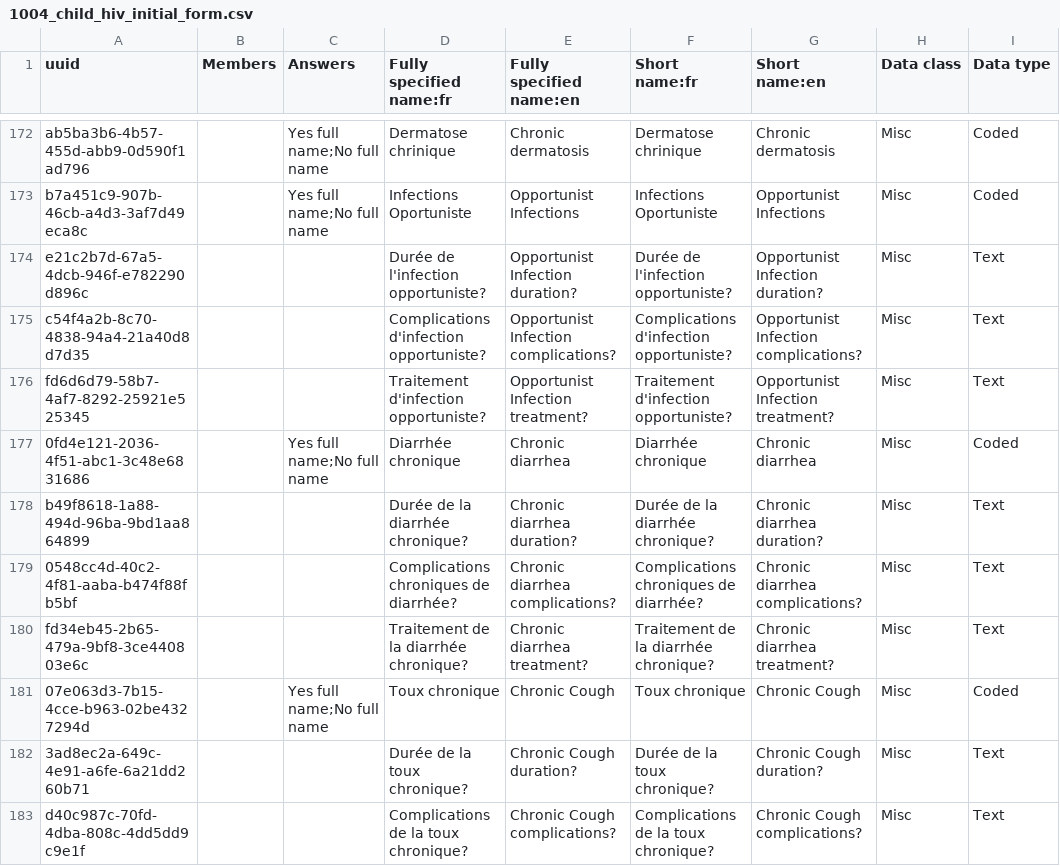
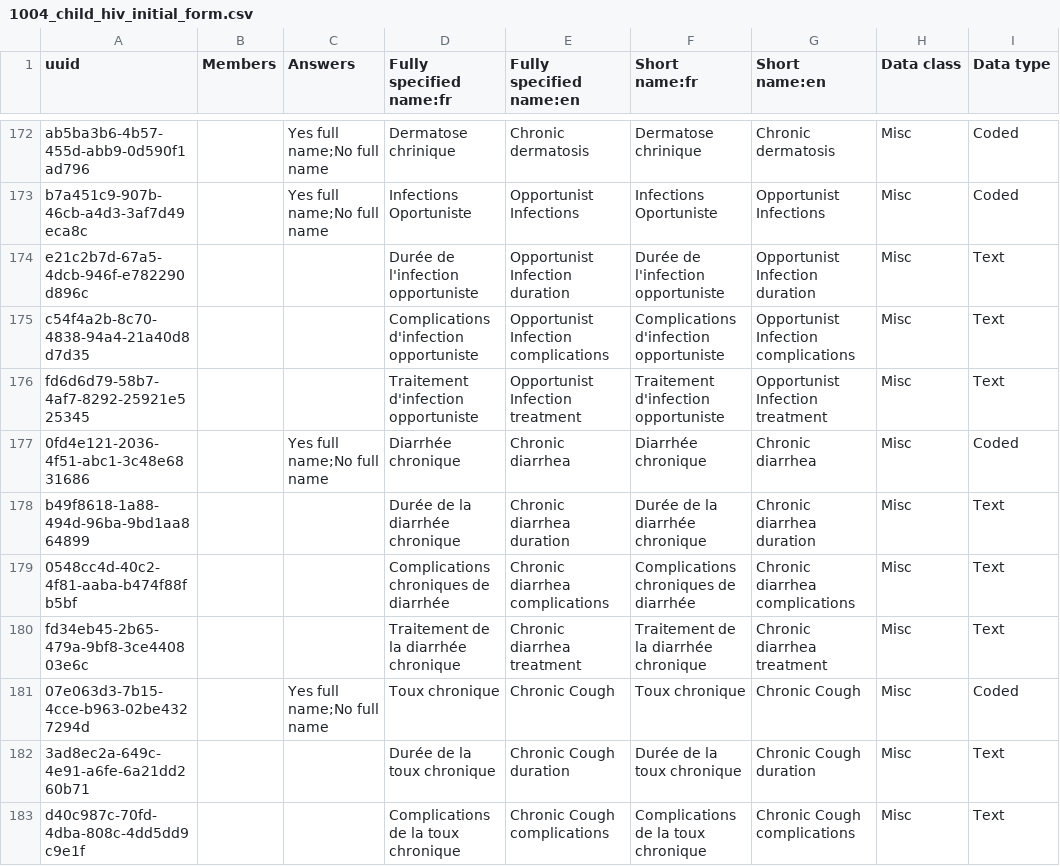
Before and after one commit to jembi/cameroon-bahmni-metadata, a CSV file: configuration/concepts/1004_child_hiv_initial_form.csv, drawn as a sheet; only a part is shown, gaps mark what is left out; the diff covers the shown part only; the diff names each change by its address in the sheet, - before the commit and + after, or states it on an @@ line.

```diff
--- a/configuration/concepts/1004_child_hiv_initial_form.csv
+++ b/configuration/concepts/1004_child_hiv_initial_form.csv
-D174 (Fully specified name:fr): Durée de l'infection opportuniste?
+D174 (Fully specified name:fr): Durée de l'infection opportuniste
-E174 (Fully specified name:en): Opportunist Infection duration?
+E174 (Fully specified name:en): Opportunist Infection duration
-F174 (Short name:fr): Durée de l'infection opportuniste?
+F174 (Short name:fr): Durée de l'infection opportuniste
-G174 (Short name:en): Opportunist Infection duration?
+G174 (Short name:en): Opportunist Infection duration
-D175 (Fully specified name:fr): Complications d'infection opportuniste?
+D175 (Fully specified name:fr): Complications d'infection opportuniste
-E175 (Fully specified name:en): Opportunist Infection complications?
+E175 (Fully specified name:en): Opportunist Infection complications
-F175 (Short name:fr): Complications d'infection opportuniste?
+F175 (Short name:fr): Complications d'infection opportuniste
-G175 (Short name:en): Opportunist Infection complications?
+G175 (Short name:en): Opportunist Infection complications
-D176 (Fully specified name:fr): Traitement d'infection opportuniste?
+D176 (Fully specified name:fr): Traitement d'infection opportuniste
-E176 (Fully specified name:en): Opportunist Infection treatment?
+E176 (Fully specified name:en): Opportunist Infection treatment
-F176 (Short name:fr): Traitement d'infection opportuniste?
+F176 (Short name:fr): Traitement d'infection opportuniste
-G176 (Short name:en): Opportunist Infection treatment?
+G176 (Short name:en): Opportunist Infection treatment
-D178 (Fully specified name:fr): Durée de la diarrhée chronique?
+D178 (Fully specified name:fr): Durée de la diarrhée chronique
-E178 (Fully specified name:en): Chronic diarrhea duration?
+E178 (Fully specified name:en): Chronic diarrhea duration
-F178 (Short name:fr): Durée de la diarrhée chronique?
+F178 (Short name:fr): Durée de la diarrhée chronique
-G178 (Short name:en): Chronic diarrhea duration?
+G178 (Short name:en): Chronic diarrhea duration
-D179 (Fully specified name:fr): Complications chroniques de diarrhée?
+D179 (Fully specified name:fr): Complications chroniques de diarrhée
-E179 (Fully specified name:en): Chronic diarrhea complications?
+E179 (Fully specified name:en): Chronic diarrhea complications
-F179 (Short name:fr): Complications chroniques de diarrhée?
+F179 (Short name:fr): Complications chroniques de diarrhée
-G179 (Short name:en): Chronic diarrhea complications?
+G179 (Short name:en): Chronic diarrhea complications
-D180 (Fully specified name:fr): Traitement de la diarrhée chronique?
+D180 (Fully specified name:fr): Traitement de la diarrhée chronique
-E180 (Fully specified name:en): Chronic diarrhea treatment?
+E180 (Fully specified name:en): Chronic diarrhea treatment
-F180 (Short name:fr): Traitement de la diarrhée chronique?
+F180 (Short name:fr): Traitement de la diarrhée chronique
-G180 (Short name:en): Chronic diarrhea treatment?
+G180 (Short name:en): Chronic diarrhea treatment
-D182 (Fully specified name:fr): Durée de la toux chronique?
+D182 (Fully specified name:fr): Durée de la toux chronique
-E182 (Fully specified name:en): Chronic Cough duration?
+E182 (Fully specified name:en): Chronic Cough duration
-F182 (Short name:fr): Durée de la toux chronique?
+F182 (Short name:fr): Durée de la toux chronique
-G182 (Short name:en): Chronic Cough duration?
+G182 (Short name:en): Chronic Cough duration
-D183 (Fully specified name:fr): Complications de la toux chronique?
+D183 (Fully specified name:fr): Complications de la toux chronique
-E183 (Fully specified name:en): Chronic Cough complications?
+E183 (Fully specified name:en): Chronic Cough complications
-F183 (Short name:fr): Complications de la toux chronique?
+F183 (Short name:fr): Complications de la toux chronique
-G183 (Short name:en): Chronic Cough complications?
+G183 (Short name:en): Chronic Cough complications
```
Also changed, not shown: 10 removed rows and 57 edited cells elsewhere in this file, configuration/concepts/1000_adult_hiv_initial_form.csv, configuration/concepts/1000_death_reasons.csv, 4 other files.
